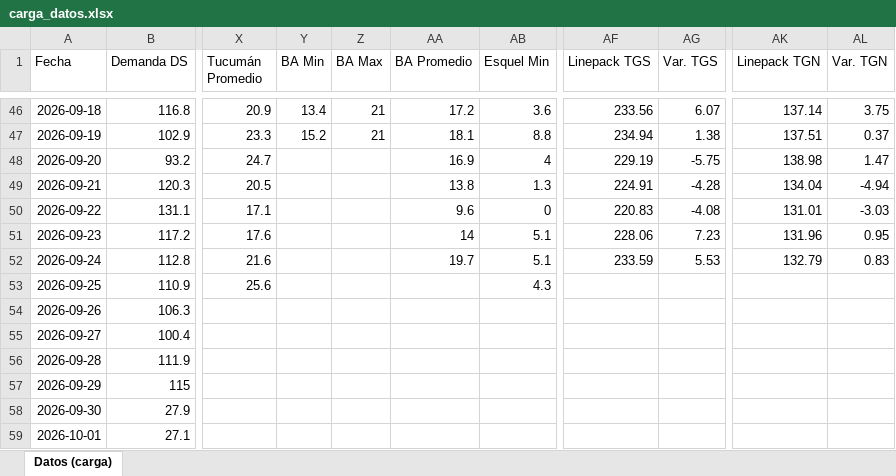
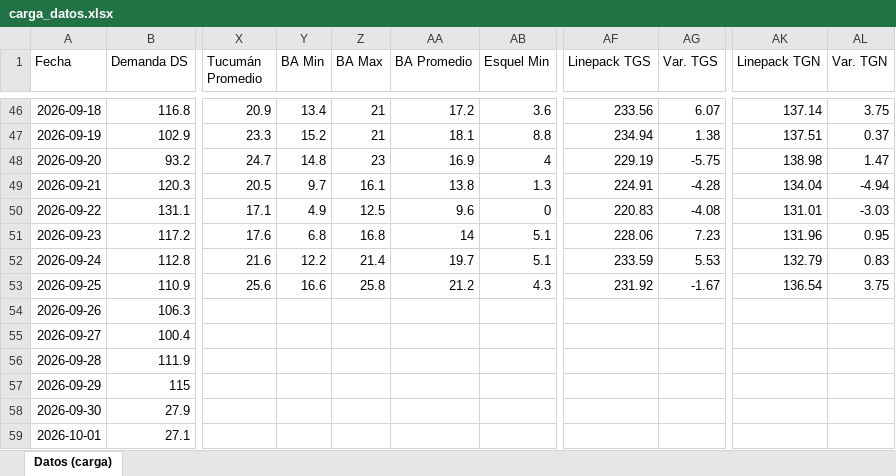
Before and after one commit to RodrigoManassero/estado-sistema-gas-rodrigo, an Excel workbook: data/carga_datos.xlsx, sheet Datos (carga), drawn as a sheet; only a part is shown, gaps mark what is left out; values as stored, in another font and other column widths than the file's, no borders; the diff names each change by its address in the sheet, - before the commit and + after, or states it on an @@ line.

```diff
--- a/data/carga_datos.xlsx (sheet Datos (carga))
+++ b/data/carga_datos.xlsx (sheet Datos (carga))
-Y48 (BA Min): (empty)
+Y48 (BA Min): 14.8
-Z48 (BA Max): (empty)
+Z48 (BA Max): 23
-Y49 (BA Min): (empty)
+Y49 (BA Min): 9.7
-Z49 (BA Max): (empty)
+Z49 (BA Max): 16.1
-Y50 (BA Min): (empty)
+Y50 (BA Min): 4.9
-Z50 (BA Max): (empty)
+Z50 (BA Max): 12.5
-Y51 (BA Min): (empty)
+Y51 (BA Min): 6.8
-Z51 (BA Max): (empty)
+Z51 (BA Max): 16.8
-Y52 (BA Min): (empty)
+Y52 (BA Min): 12.2
-Z52 (BA Max): (empty)
+Z52 (BA Max): 21.4
-Y53 (BA Min): (empty)
+Y53 (BA Min): 16.6
-Z53 (BA Max): (empty)
+Z53 (BA Max): 25.8
-AA53 (BA Promedio): (empty)
+AA53 (BA Promedio): 21.2
-AF53 (Linepack TGS): (empty)
+AF53 (Linepack TGS): 231.92
-AG53 (Var. TGS): (empty)
+AG53 (Var. TGS): -1.67
-AK53 (Linepack TGN): (empty)
+AK53 (Linepack TGN): 136.54
-AL53 (Var. TGN): (empty)
+AL53 (Var. TGN): 3.75
```
Also changed, not shown: 27 other files.
